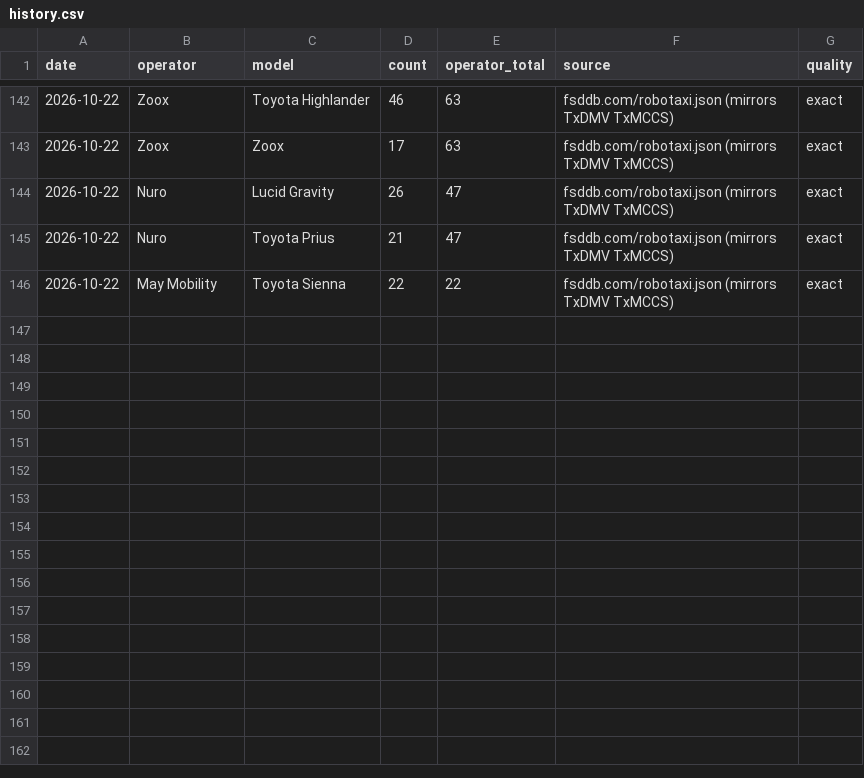
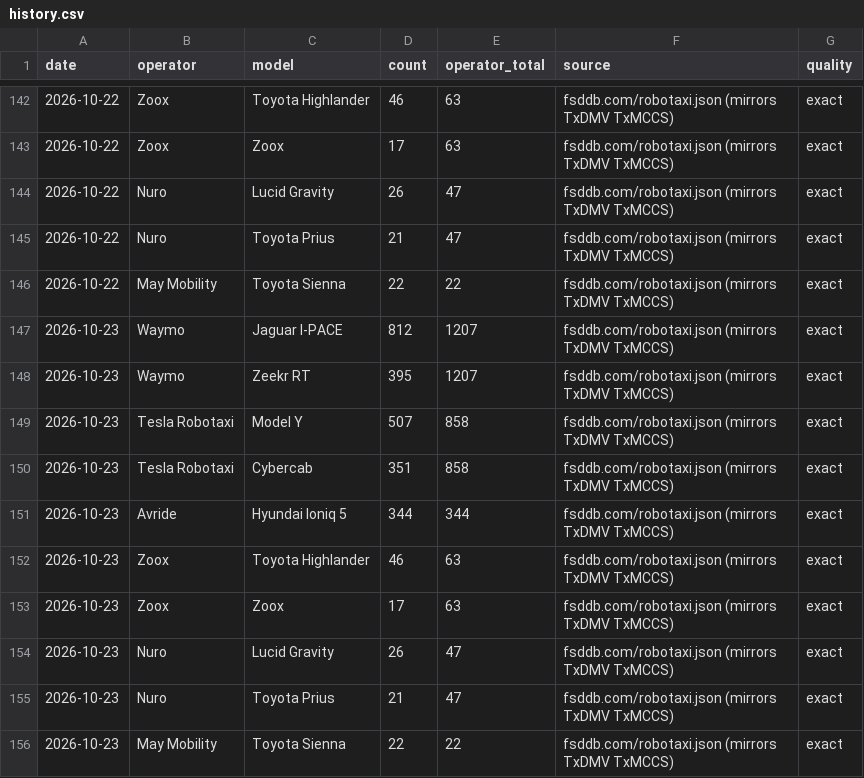
Before and after one commit to matthewsvm/cybercab-dashboard, a CSV file: data/history.csv, drawn as a sheet; only a part is shown, gaps mark what is left out.

```diff
--- a/data/history.csv
+++ b/data/history.csv
@@ -146 +146,11 @@ date,operator,model,count,operator_total,source,quality
 2026-10-22,May Mobility,Toyota Sienna,22,22,fsddb.com/robotaxi.json (mirrors TxDMV TxMCCS),exact
+2026-10-23,Waymo,Jaguar I-PACE,812,1207,fsddb.com/robotaxi.json (mirrors TxDMV TxMCCS),exact
+2026-10-23,Waymo,Zeekr RT,395,1207,fsddb.com/robotaxi.json (mirrors TxDMV TxMCCS),exact
+2026-10-23,Tesla Robotaxi,Model Y,507,858,fsddb.com/robotaxi.json (mirrors TxDMV TxMCCS),exact
+2026-10-23,Tesla Robotaxi,Cybercab,351,858,fsddb.com/robotaxi.json (mirrors TxDMV TxMCCS),exact
+2026-10-23,Avride,Hyundai Ioniq 5,344,344,fsddb.com/robotaxi.json (mirrors TxDMV TxMCCS),exact
+2026-10-23,Zoox,Toyota Highlander,46,63,fsddb.com/robotaxi.json (mirrors TxDMV TxMCCS),exact
+2026-10-23,Zoox,Zoox,17,63,fsddb.com/robotaxi.json (mirrors TxDMV TxMCCS),exact
+2026-10-23,Nuro,Lucid Gravity,26,47,fsddb.com/robotaxi.json (mirrors TxDMV TxMCCS),exact
+2026-10-23,Nuro,Toyota Prius,21,47,fsddb.com/robotaxi.json (mirrors TxDMV TxMCCS),exact
+2026-10-23,May Mobility,Toyota Sienna,22,22,fsddb.com/robotaxi.json (mirrors TxDMV TxMCCS),exact
```
